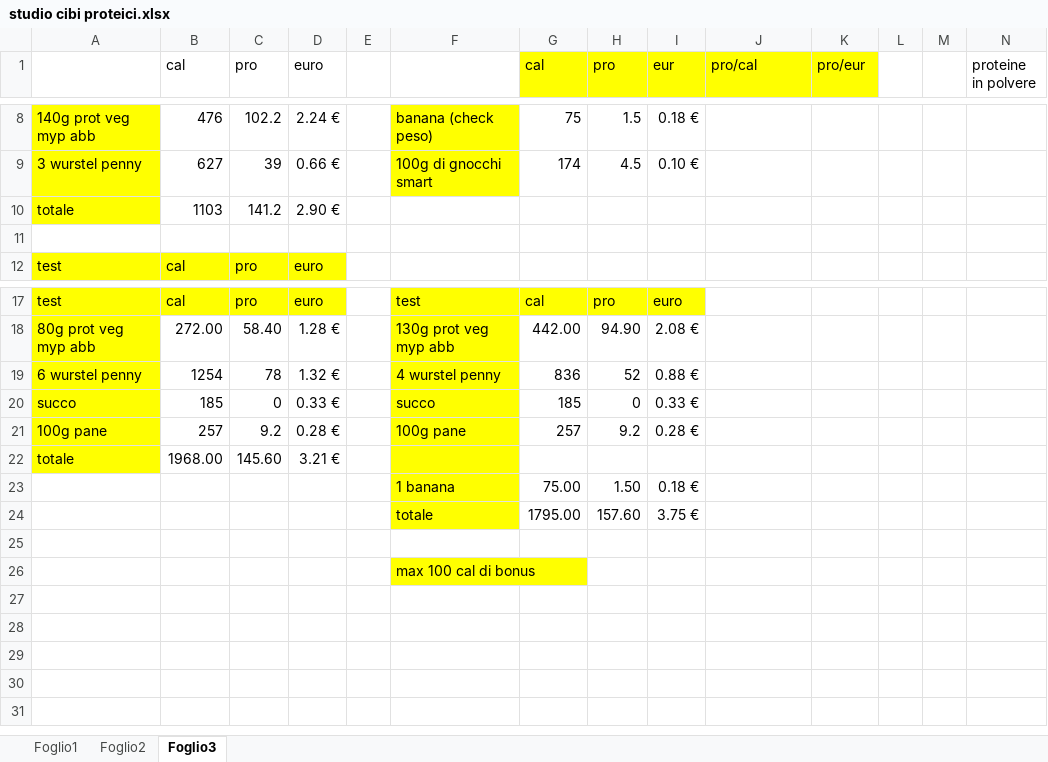
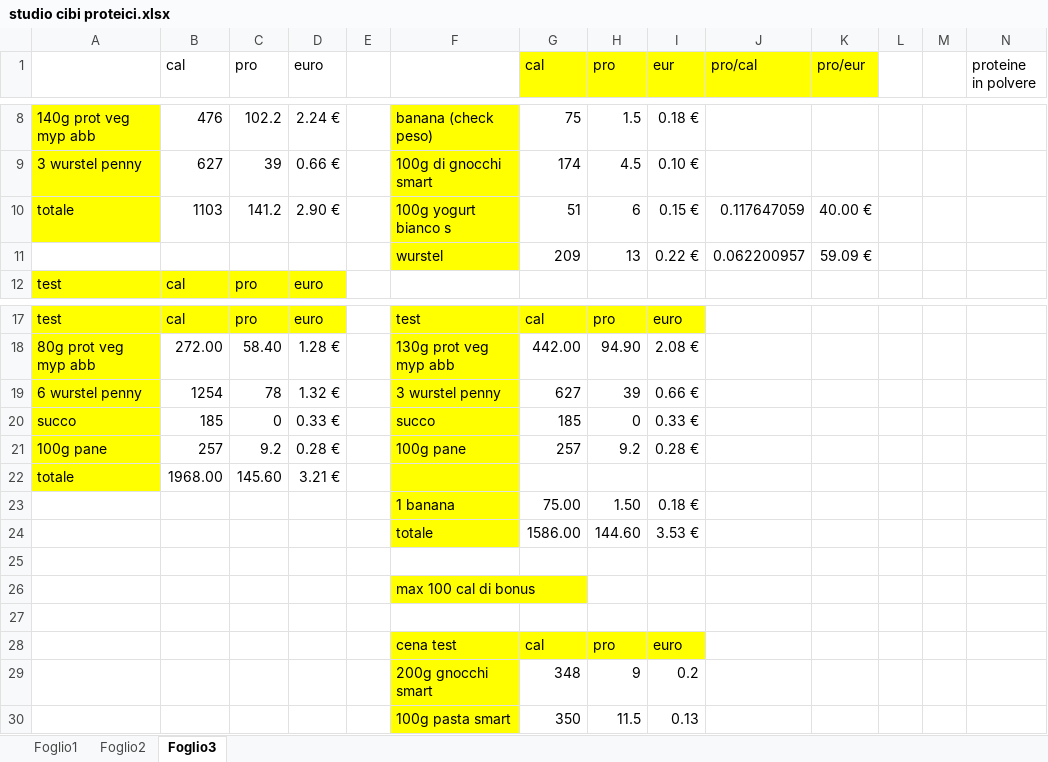
Before and after one commit to teebee03/uni, an Excel workbook: extra/studio cibi proteici.xlsx, sheet Foglio3, drawn as a sheet; only a part is shown, gaps mark what is left out; values as stored, in another font and other column widths than the file's, no borders; removed rows and columns are numbered as before the commit, all else as after; rows hold the shown columns only; the diff names each change by its address in the sheet, - before the commit and + after, or states it on an @@ line.

```diff
--- a/extra/studio cibi proteici.xlsx (sheet Foglio3)
+++ b/extra/studio cibi proteici.xlsx (sheet Foglio3)
-F10: (empty)
+F10: 100g yogurt bianco s
-F10:F11 fill: none
+F10:F11 fill: #FFFF00
-G10 (cal): (empty)
+G10 (cal): 51
-H10 (pro): (empty)
+H10 (pro): 6
-I10 (eur): (empty)
+I10 (eur): 0.15 €
-J10 (pro/cal): (empty)
+J10 (pro/cal): 0.117647059
-K10 (pro/eur): (empty)
+K10 (pro/eur): 40.00 €
-row 11: (empty)
+row 11:  |  |  |  |  | wurstel | 209 | 13 | 0.22 € | 0.062200957 | 59.09 €
-F19: 4 wurstel penny
+F19: 3 wurstel penny
-G19 (cal): 836
+G19 (cal): 627
-H19 (pro): 52
+H19 (pro): 39
-I19 (eur): 0.88 €
+I19 (eur): 0.66 €
-row 24:  |  |  |  |  | totale | 1795.00 | 157.60 | 3.75 €
+row 24:  |  |  |  |  | totale | 1586.00 | 144.60 | 3.53 €
+row 27: (empty)
+row 28:  |  |  |  |  | cena test | cal | pro | euro
+row 29:  |  |  |  |  | 200g gnocchi smart | 348 | 9 | 0.2
+row 30:  |  |  |  |  | 100g pasta smart | 350 | 11.5 | 0.13
```
Also changed, not shown: 23 other files.
